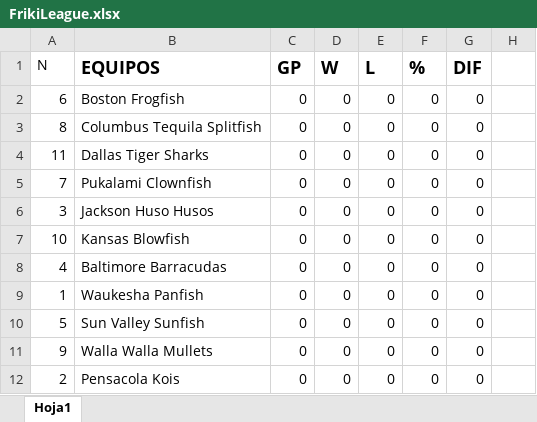
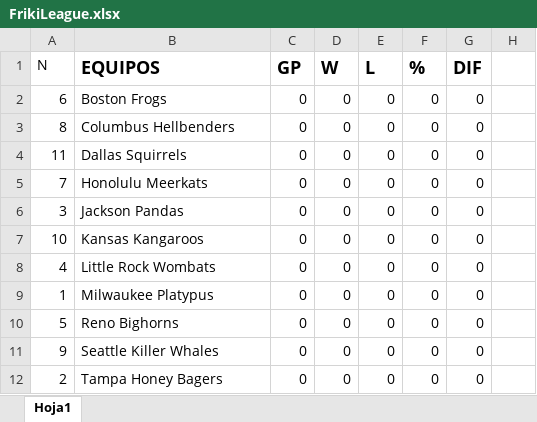
Before and after one commit to Ian-Liceranzu/BasketLeague, an Excel workbook: BasketLeague/Data/FrikiLeague.xlsx, sheet Hoja1, drawn as a sheet; only a part is shown; values as stored, in another font and other column widths than the file's, no borders; table styles not drawn; the diff names each change by its address in the sheet, - before the commit and + after, or states it on an @@ line.

Commit message:
Tweet con resultados

```diff
--- a/BasketLeague/Data/FrikiLeague.xlsx (sheet Hoja1)
+++ b/BasketLeague/Data/FrikiLeague.xlsx (sheet Hoja1)
-B2 (EQUIPOS): Boston Frogfish
+B2 (EQUIPOS): Boston Frogs
-B3 (EQUIPOS): Columbus Tequila Splitfish
+B3 (EQUIPOS): Columbus Hellbenders
-B4 (EQUIPOS): Dallas Tiger Sharks
+B4 (EQUIPOS): Dallas Squirrels
-B5 (EQUIPOS): Pukalami Clownfish
+B5 (EQUIPOS): Honolulu Meerkats
-B6 (EQUIPOS): Jackson Huso Husos
+B6 (EQUIPOS): Jackson Pandas
-B7 (EQUIPOS): Kansas Blowfish
+B7 (EQUIPOS): Kansas Kangaroos
-B8 (EQUIPOS): Baltimore Barracudas
+B8 (EQUIPOS): Little Rock Wombats
-B9 (EQUIPOS): Waukesha Panfish
+B9 (EQUIPOS): Milwaukee Platypus
-B10 (EQUIPOS): Sun Valley Sunfish
+B10 (EQUIPOS): Reno Bighorns
-B11 (EQUIPOS): Walla Walla Mullets
+B11 (EQUIPOS): Seattle Killer Whales
-B12 (EQUIPOS): Pensacola Kois
+B12 (EQUIPOS): Tampa Honey Bagers
```
Also changed, not shown: 4 other files.
